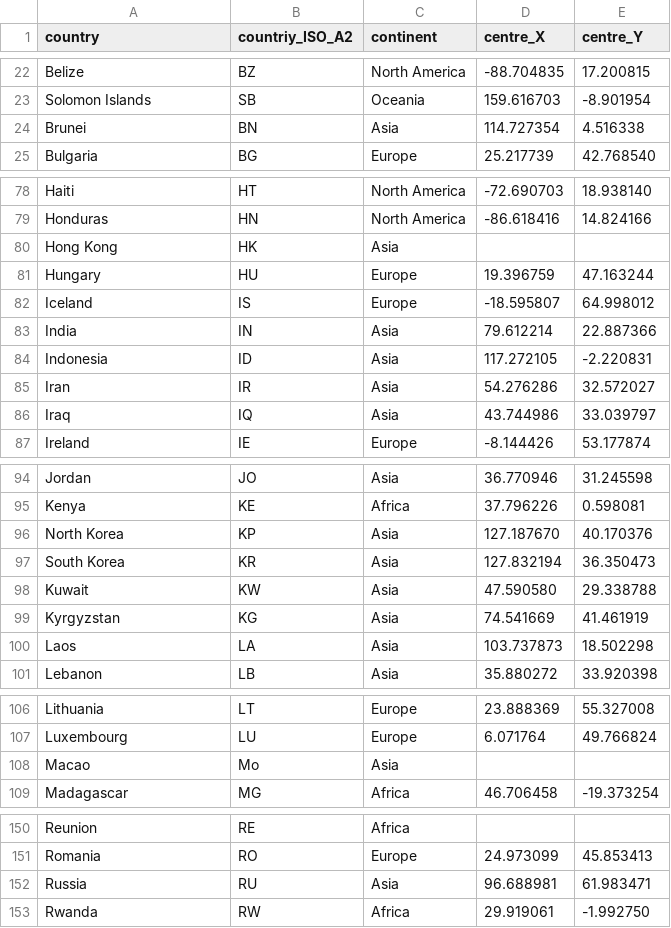
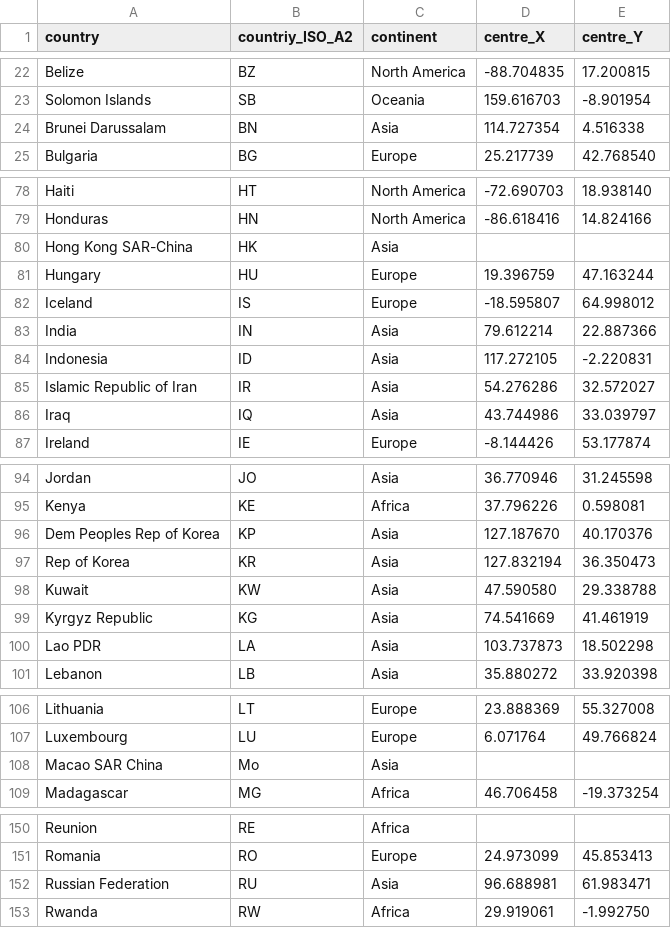
Before and after one commit to worldpopulation/population.io-mobile, a CSV file: app/scripts/data/country_continent.csv, drawn as a sheet; only a part is shown, gaps mark what is left out; the diff covers the shown part only.

Commit message:
Updated country names

```diff
--- a/app/scripts/data/country_continent.csv
+++ b/app/scripts/data/country_continent.csv
@@ -23,3 +23,3 @@ Belize,BZ,North America,-88.704835,17.200815
 Solomon Islands,SB,Oceania,159.616703,-8.901954
-Brunei,BN,Asia,114.727354,4.516338
+Brunei Darussalam,BN,Asia,114.727354,4.516338
 Bulgaria,BG,Europe,25.217739,42.768540
@@ -79,3 +79,3 @@ Haiti,HT,North America,-72.690703,18.938140
 Honduras,HN,North America,-86.618416,14.824166
-Hong Kong,HK,Asia,,
+Hong Kong SAR-China,HK,Asia,,
 Hungary,HU,Europe,19.396759,47.163244
@@ -84,3 +84,3 @@ India,IN,Asia,79.612214,22.887366
 Indonesia,ID,Asia,117.272105,-2.220831
-Iran,IR,Asia,54.276286,32.572027
+Islamic Republic of Iran,IR,Asia,54.276286,32.572027
 Iraq,IQ,Asia,43.744986,33.039797
@@ -95,7 +95,7 @@ Jordan,JO,Asia,36.770946,31.245598
 Kenya,KE,Africa,37.796226,0.598081
-North Korea,KP,Asia,127.187670,40.170376
-South Korea,KR,Asia,127.832194,36.350473
+Dem Peoples Rep of Korea,KP,Asia,127.187670,40.170376
+Rep of Korea,KR,Asia,127.832194,36.350473
 Kuwait,KW,Asia,47.590580,29.338788
-Kyrgyzstan,KG,Asia,74.541669,41.461919
-Laos,LA,Asia,103.737873,18.502298
+Kyrgyz Republic,KG,Asia,74.541669,41.461919
+Lao PDR,LA,Asia,103.737873,18.502298
 Lebanon,LB,Asia,35.880272,33.920398
@@ -107,3 +107,3 @@ Lithuania,LT,Europe,23.888369,55.327008
 Luxembourg,LU,Europe,6.071764,49.766824
-Macao,Mo,Asia,,
+Macao SAR China,Mo,Asia,,
 Madagascar,MG,Africa,46.706458,-19.373254
@@ -151,3 +151,3 @@ Reunion,RE,Africa,,
 Romania,RO,Europe,24.973099,45.853413
-Russia,RU,Asia,96.688981,61.983471
+Russian Federation,RU,Asia,96.688981,61.983471
 Rwanda,RW,Africa,29.919061,-1.992750
```
Also changed, not shown: 4 edited cells elsewhere in this file, data/populationio_countries/countries.csv, data/populationio_countries/country_aliases.csv, 15 other files.
